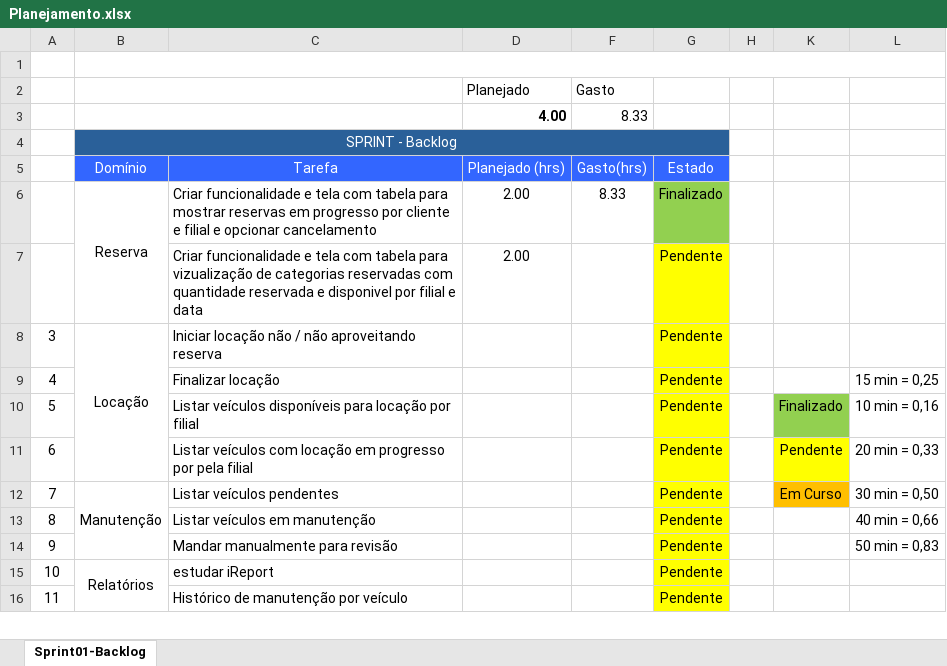
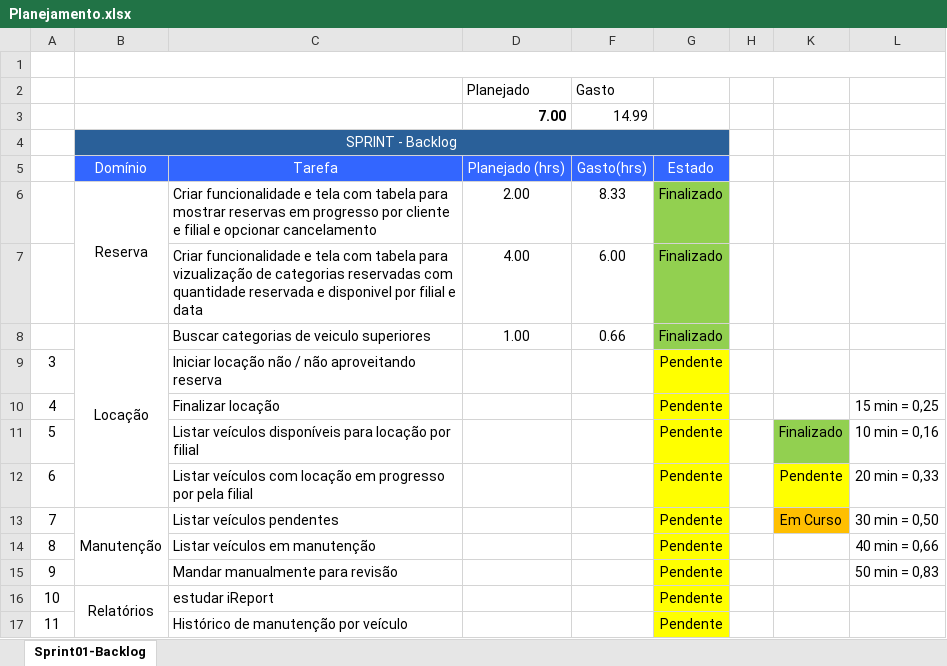
Before and after one commit to wanderson100v/Locadora-veiculos-pajeu, an Excel workbook: doc/Planejamento.xlsx, sheet Sprint01-Backlog, drawn as a sheet; only a part is shown; values as stored, in another font and other column widths than the file's, no borders; conditional formats not drawn; removed rows and columns are numbered as before the commit, all else as after; the diff names each change by its address in the sheet, - before the commit and + after, or states it on an @@ line.

Commit message:
Buscar categorias de veiculo superiores ; Criar funcionalidade e tela com tabela para vizualização de categorias reservadas com quantidade reservada e disponivel por filial e data

```diff
--- a/doc/Planejamento.xlsx (sheet Sprint01-Backlog)
+++ b/doc/Planejamento.xlsx (sheet Sprint01-Backlog)
-row 3:  |  |  | 4.00 | 8.33
+row 3:  |  |  | 7.00 | 14.99
-D7 (Planejado (hrs)): 2.00
+D7 (Planejado (hrs)): 4.00
-F7 (Gasto(hrs)): (empty)
+F7 (Gasto(hrs)): 6.00
-G7 (Estado): Pendente
+G7 (Estado): Finalizado
-G7 fill: #FFFF00
+G7 fill: #92D050
+row 8:  | Locação | Buscar categorias de veiculo superiores | 1.00 | 0.66 | Finalizado
-B9 (Domínio): Locação
+B9 (Domínio): (empty)
-B8:B11 merged
```
Also changed, not shown: 25 other files.
